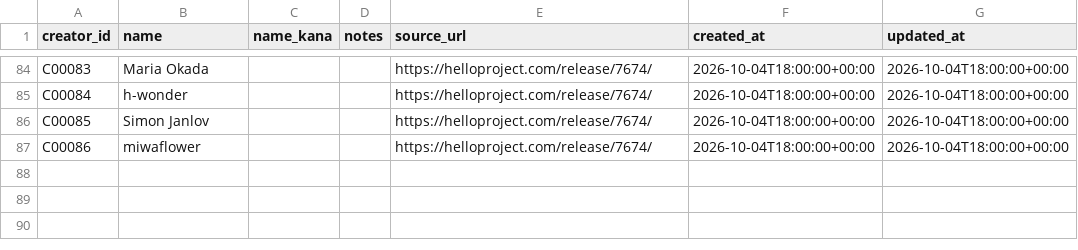
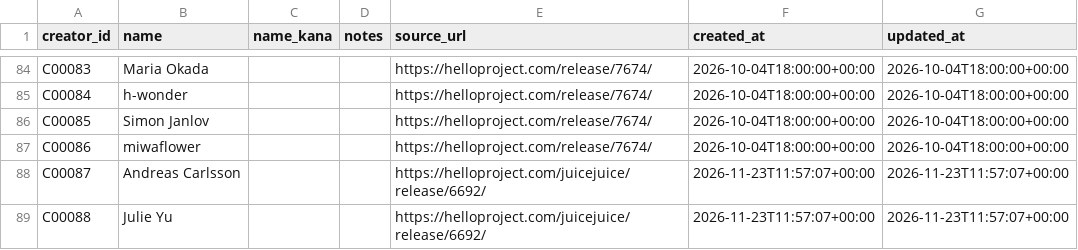
Before and after one commit to YutoSuga/helloproject-song-data, a CSV file: data/creators.csv, drawn as a sheet; only a part is shown, gaps mark what is left out.

```diff
--- a/data/creators.csv
+++ b/data/creators.csv
@@ -87 +87,3 @@ C00085,Simon Janlov,,,https://helloproject.com/release/7674/,2026-10-04T18:00:00
 C00086,miwaflower,,,https://helloproject.com/release/7674/,2026-10-04T18:00:00+00:00,2026-10-04T18:00:00+00:00
+C00087,Andreas Carlsson,,,https://helloproject.com/juicejuice/release/6692/,2026-11-23T11:57:07+00:00,2026-11-23T11:57:07+00:00
+C00088,Julie Yu,,,https://helloproject.com/juicejuice/release/6692/,2026-11-23T11:57:07+00:00,2026-11-23T11:57:07+00:00
```
Also changed, not shown: data/release_tracks.csv, data/song_artists.csv, 14 other files.
